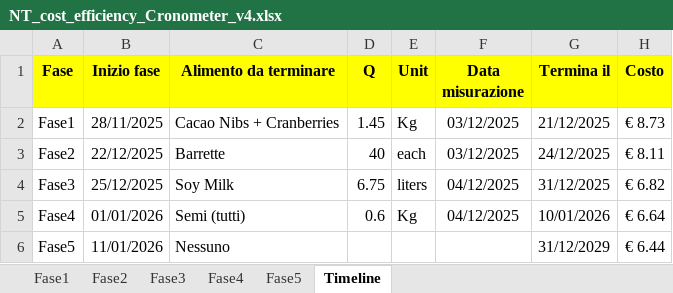
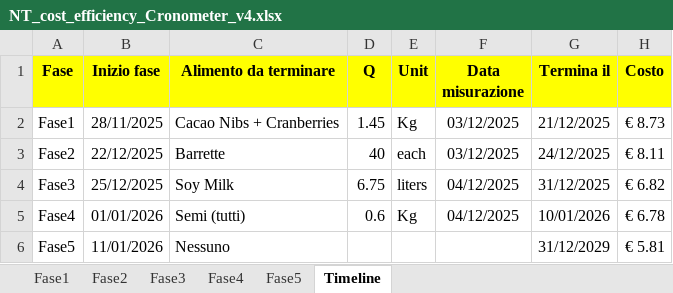
Before and after one commit to adacaccia/VeganBiohackingRoutine, an Excel workbook: 02-Schede/NT_cost_efficiency_Cronometer_v4.xlsx, sheet Timeline, drawn as a sheet; values as stored, in another font and other column widths than the file's, no borders; the diff names each change by its address in the sheet, - before the commit and + after, or states it on an @@ line.

```diff
--- a/02-Schede/NT_cost_efficiency_Cronometer_v4.xlsx (sheet Timeline)
+++ b/02-Schede/NT_cost_efficiency_Cronometer_v4.xlsx (sheet Timeline)
-H5 (Costo): € 6.64
+H5 (Costo): € 6.78
-H6 (Costo): € 6.44
+H6 (Costo): € 5.81
```
Also changed, not shown: sheet Fase5, sheet Fase4, 02-Schede/Calendario_Finanziario_Annuale_2026_v22.xlsx.
